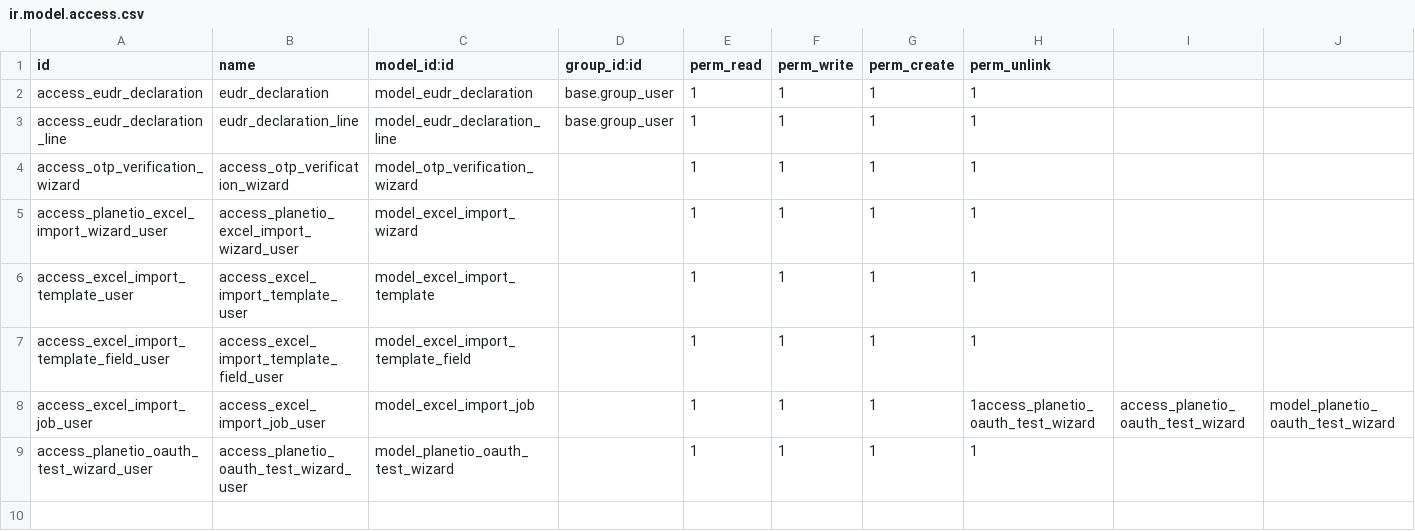
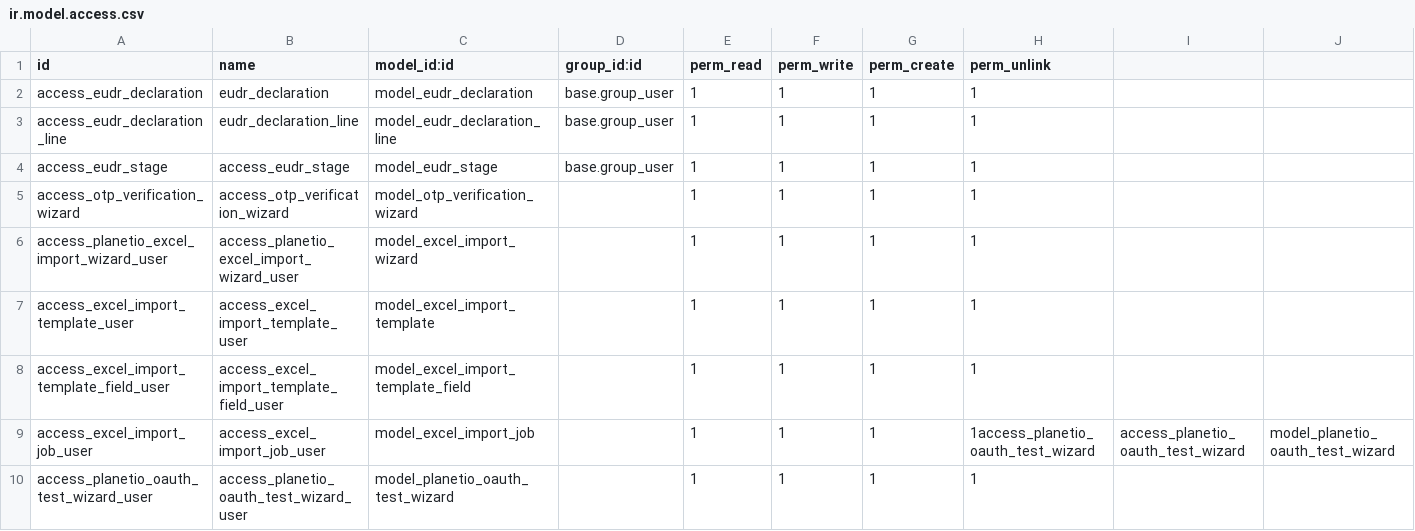
Before and after one commit to Rohzen/planetio_local, a CSV file: planetio/security/ir.model.access.csv, drawn as a sheet; only a part is shown; rows hold the shown columns only; the diff names each change by its address in the sheet, - before the commit and + after, or states it on an @@ line.

```diff
--- a/planetio/security/ir.model.access.csv
+++ b/planetio/security/ir.model.access.csv
+row 4: access_eudr_stage | access_eudr_stage | model_eudr_stage | base.group_user | 1 | 1 | 1 | 1
```
Also changed, not shown: 9 other files.
